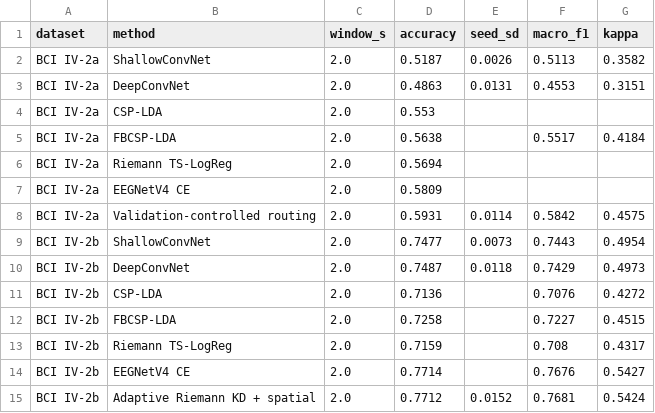
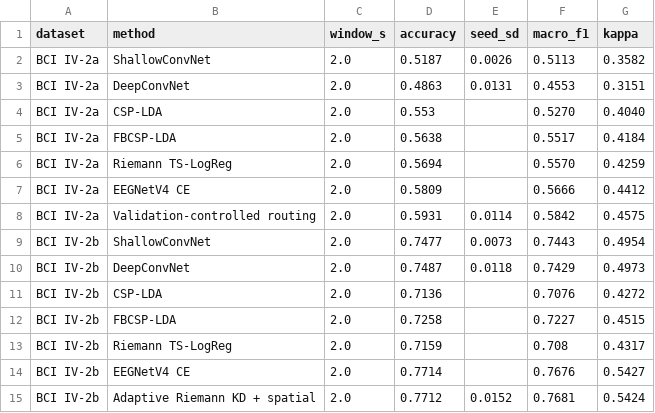
Before and after one commit to zfqa/eegnetfgl, a CSV file: eegnet_fgl_bci2a/manuscripts/mbec_short_window_paper/source_data/short_window_baselines.csv, drawn as a sheet.

Commit message:
Benchmark 4s Compact inference and complete baseline metrics

```diff
--- a/eegnet_fgl_bci2a/manuscripts/mbec_short_window_paper/source_data/short_window_baselines.csv
+++ b/eegnet_fgl_bci2a/manuscripts/mbec_short_window_paper/source_data/short_window_baselines.csv
@@ -3,6 +3,6 @@ BCI IV-2a,ShallowConvNet,2.0,0.5187,0.0026,0.5113,0.3582
 BCI IV-2a,DeepConvNet,2.0,0.4863,0.0131,0.4553,0.3151
-BCI IV-2a,CSP-LDA,2.0,0.553,,,
+BCI IV-2a,CSP-LDA,2.0,0.553,,0.5270,0.4040
 BCI IV-2a,FBCSP-LDA,2.0,0.5638,,0.5517,0.4184
-BCI IV-2a,Riemann TS-LogReg,2.0,0.5694,,,
-BCI IV-2a,EEGNetV4 CE,2.0,0.5809,,,
+BCI IV-2a,Riemann TS-LogReg,2.0,0.5694,,0.5570,0.4259
+BCI IV-2a,EEGNetV4 CE,2.0,0.5809,,0.5666,0.4412
 BCI IV-2a,Validation-controlled routing,2.0,0.5931,0.0114,0.5842,0.4575
```
Also changed, not shown: 4 other files.
